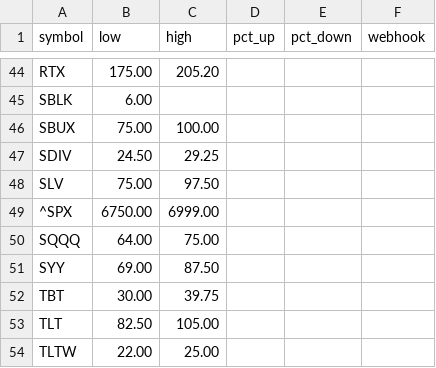
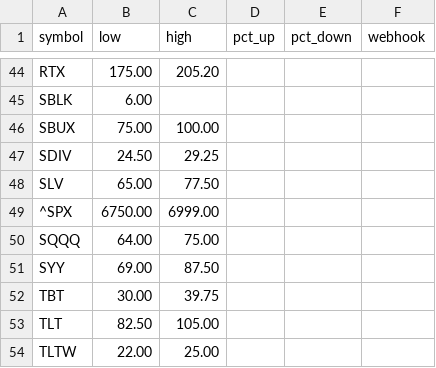
Before and after one commit to tyoungg/stock-monitor, a CSV file: rules.csv, drawn as a sheet; only a part is shown, gaps mark what is left out; the diff covers the shown part only.

```diff
--- a/rules.csv
+++ b/rules.csv
@@ -47,3 +47,3 @@ SBUX,75.00,100.00,,,
 SDIV,24.50,29.25,,,
-SLV,75.00,97.50,,,
+SLV,65.00,77.50,,,
 ^SPX,6750.00,6999.00,,,
```
Also changed, not shown: 12 edited cells elsewhere in this file.
